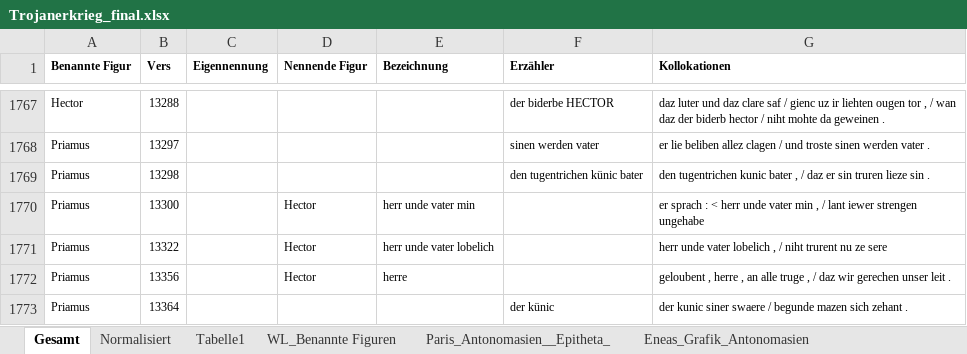
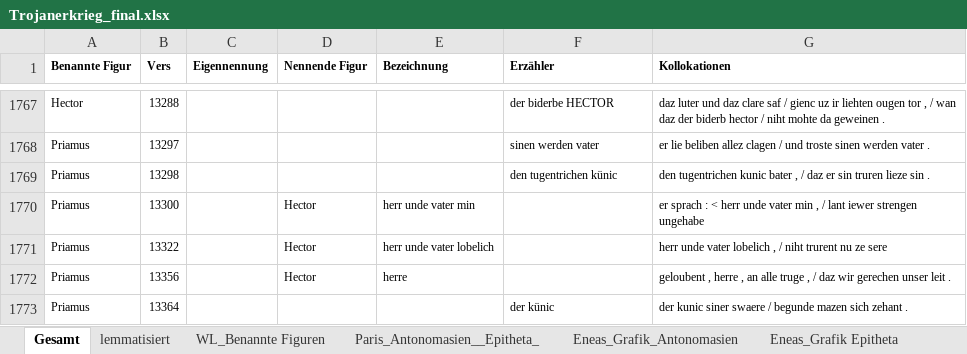
Before and after one commit to lindabeutel/Naming-analysis, an Excel workbook: data/Trojanerkrieg/Trojanerkrieg_final.xlsx, sheet Gesamt, drawn as a sheet; only a part is shown, gaps mark what is left out; values as stored, in another font and other column widths than the file's, no borders; the diff names each change by its address in the sheet, - before the commit and + after, or states it on an @@ line.

```diff
--- a/data/Trojanerkrieg/Trojanerkrieg_final.xlsx (sheet Gesamt)
+++ b/data/Trojanerkrieg/Trojanerkrieg_final.xlsx (sheet Gesamt)
-sheet tab: Normalisiert
+sheet tab: lemmatisiert
-sheet tab: Tabelle1
-F1769 (Erzähler): den tugentrichen künic bater
+F1769 (Erzähler): den tugentrichen künic
```
Also changed, not shown: sheet lemmatisiert, charts or pictures, 3 other files.
